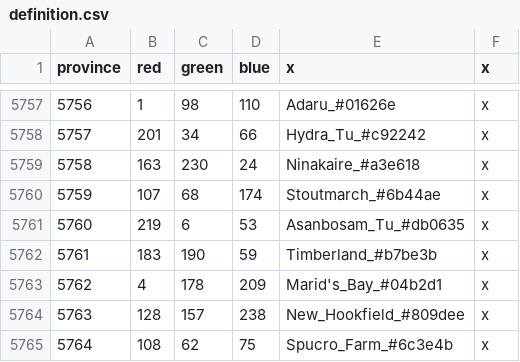
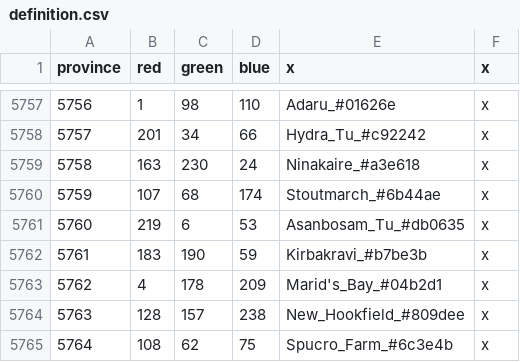
Before and after one commit to LoopSimon/Loopbennar20.0, a CSV file: Loopbennar/map/definition.csv, drawn as a sheet; only a part is shown, gaps mark what is left out.

```diff
--- a/Loopbennar/map/definition.csv
+++ b/Loopbennar/map/definition.csv
@@ -5761,3 +5761,3 @@ province;red;green;blue;x;x
 5760;219;6;53;Asanbosam_Tu_#db0635;x
-5761;183;190;59;Timberland_#b7be3b;x
+5761;183;190;59;Kirbakravi_#b7be3b;x
 5762;4;178;209;Marid's_Bay_#04b2d1;x
```
Also changed, not shown: 29 other files.
